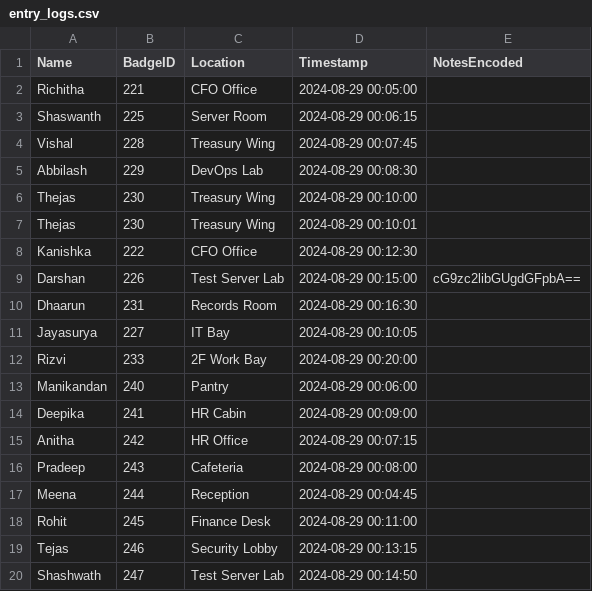
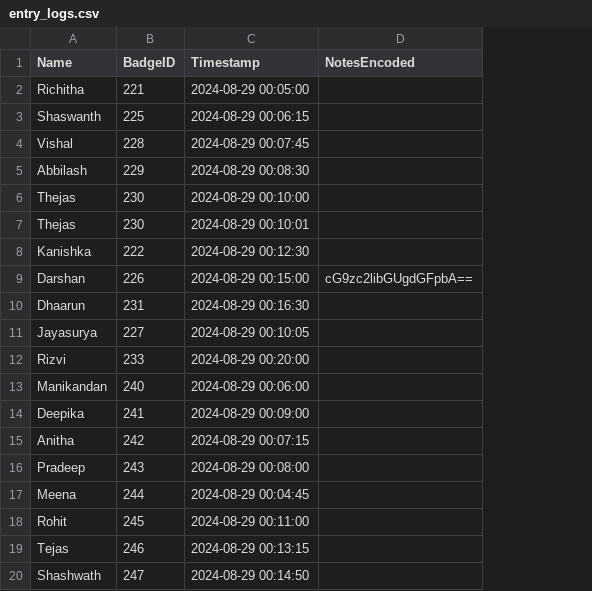
Before and after one commit to GitHub-Campus-Club-PSGCT/githeist-archive, a CSV file: documents/entry_logs.csv, drawn as a sheet; the diff names each change by its address in the sheet, - before the commit and + after, or states it on an @@ line.

Commit message:
Update entry_logs.csv

```diff
--- a/documents/entry_logs.csv
+++ b/documents/entry_logs.csv
-column C (Location), rows 2-20: CFO Office | Server Room | Treasury Wing | DevOps Lab | Treasury Wing | Treasury Wing | CFO Office | Test Server Lab | Records Room | IT Bay | 2F Work Bay | Pantry | HR Cabin | HR Office | Cafeteria | Reception | Finance Desk | Security Lobby | Test Server Lab
```
